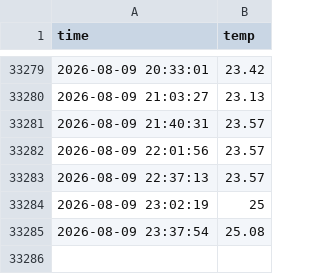
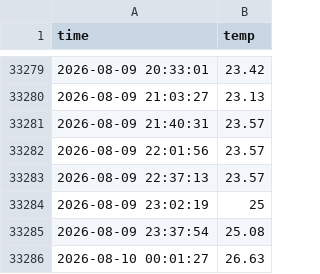
Before and after one commit to HeesikK/seoul_weather_5m, a CSV file: seoul_weather.csv, drawn as a sheet; only a part is shown, gaps mark what is left out; the diff names each change by its address in the sheet, - before the commit and + after, or states it on an @@ line.

```diff
--- a/seoul_weather.csv
+++ b/seoul_weather.csv
+row 33286: 2026-08-10 00:01:27 | 26.63
```
